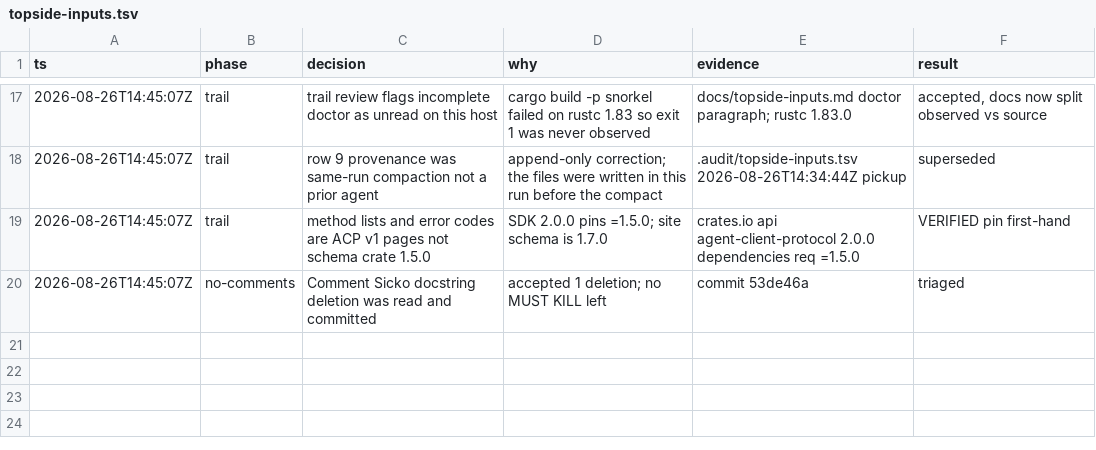
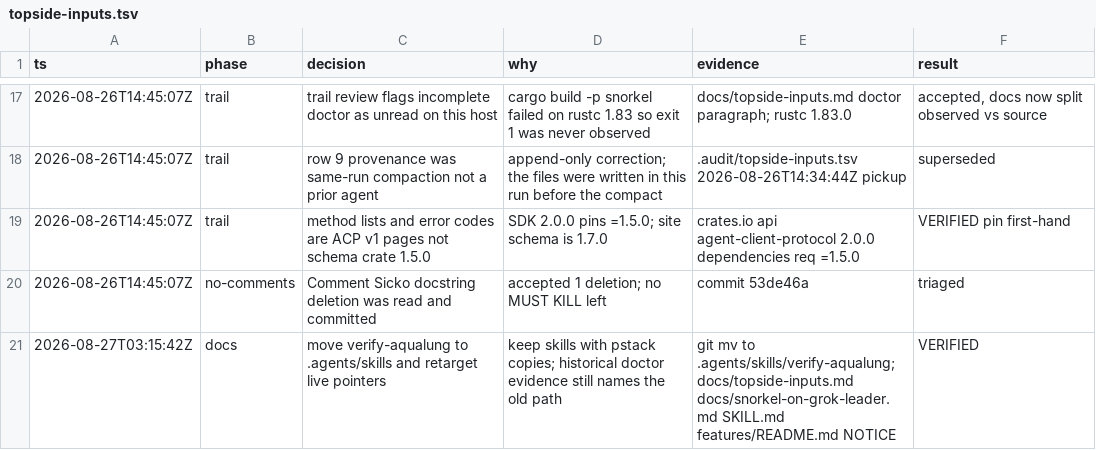
Before and after one commit to Arcweft/Aqualung, a TSV file: .audit/topside-inputs.tsv, drawn as a sheet; only a part is shown, gaps mark what is left out; the diff names each change by its address in the sheet, - before the commit and + after, or states it on an @@ line.

```diff
--- a/.audit/topside-inputs.tsv
+++ b/.audit/topside-inputs.tsv
+row 21: 2026-08-27T03:15:42Z | docs | move verify-aqualung to .agents/skills and retarget live pointers | keep skills with pstack copies; historical doctor evidence still names the old path | git mv to .agents/skills/verify-aqualung; docs/topside-inputs.md docs/snorkel-on-grok-leader.md SKILL.md features/README.md NOTICE | VERIFIED
```
Also changed, not shown: 14 other files.
